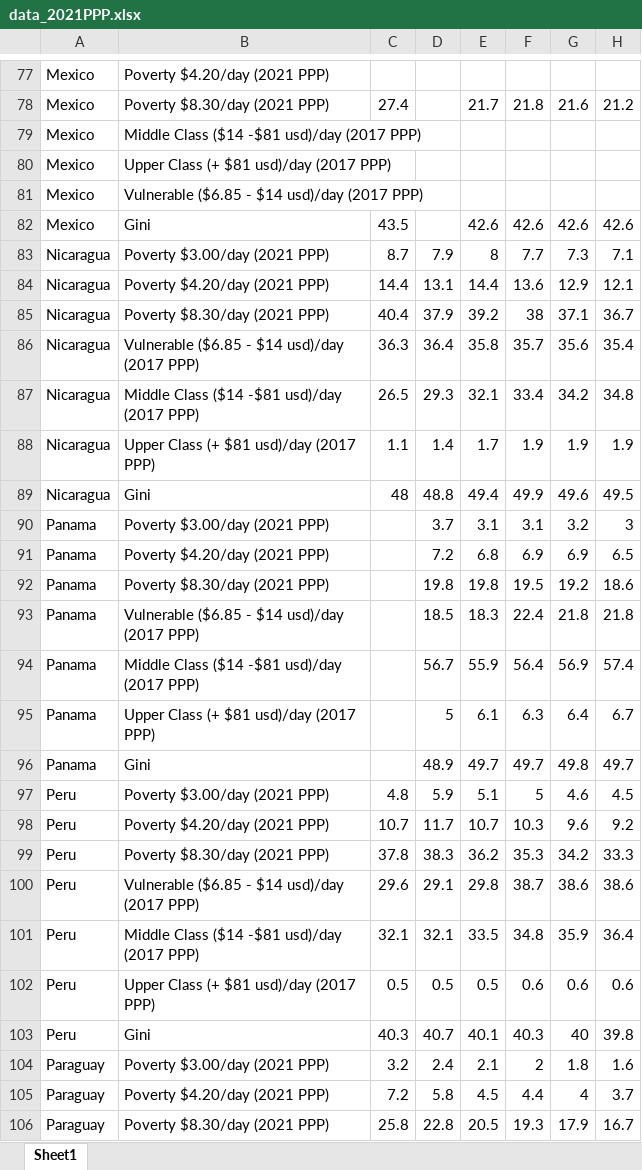
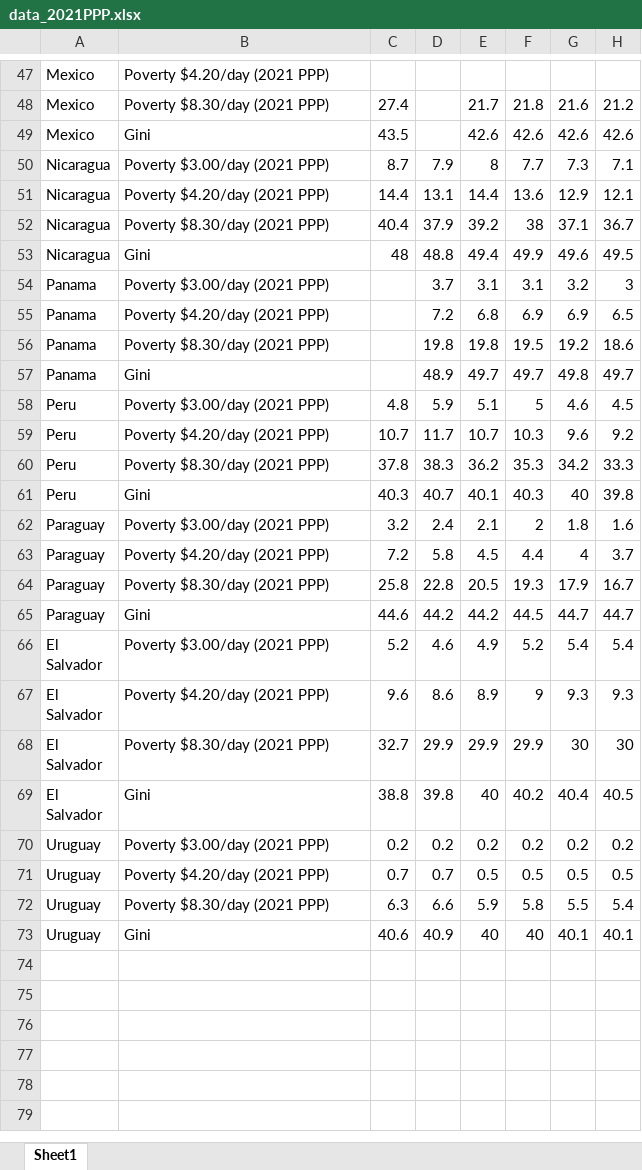
Before and after one commit to lacstatsteam/Nowcasting_Dashboard, an Excel workbook: data_2021PPP.xlsx, sheet Sheet1, drawn as a sheet; only a part is shown, gaps mark what is left out; the shorter side is filled out with more unchanged rows; values as stored, in another font and other column widths than the file's, no borders; the diff covers the shown part only; the diff names each change by its address in the sheet, - before the commit and + after, or states it on an @@ line.

```diff
--- a/data_2021PPP.xlsx (sheet Sheet1)
+++ b/data_2021PPP.xlsx (sheet Sheet1)
-row 79: Mexico | Middle Class ($14 -$81 usd)/day (2017 PPP)
-row 80: Mexico | Upper Class (+ $81 usd)/day (2017 PPP)
-row 81: Mexico | Vulnerable ($6.85 - $14 usd)/day (2017 PPP)
-row 86: Nicaragua | Vulnerable ($6.85 - $14 usd)/day (2017 PPP) | 36.3 | 36.4 | 35.8 | 35.7 | 35.6 | 35.4
-row 87: Nicaragua | Middle Class ($14 -$81 usd)/day (2017 PPP) | 26.5 | 29.3 | 32.1 | 33.4 | 34.2 | 34.8
-row 88: Nicaragua | Upper Class (+ $81 usd)/day (2017 PPP) | 1.1 | 1.4 | 1.7 | 1.9 | 1.9 | 1.9
-row 93: Panama | Vulnerable ($6.85 - $14 usd)/day (2017 PPP) |  | 18.5 | 18.3 | 22.4 | 21.8 | 21.8
-row 94: Panama | Middle Class ($14 -$81 usd)/day (2017 PPP) |  | 56.7 | 55.9 | 56.4 | 56.9 | 57.4
-row 95: Panama | Upper Class (+ $81 usd)/day (2017 PPP) |  | 5 | 6.1 | 6.3 | 6.4 | 6.7
-row 100: Peru | Vulnerable ($6.85 - $14 usd)/day (2017 PPP) | 29.6 | 29.1 | 29.8 | 38.7 | 38.6 | 38.6
-row 101: Peru | Middle Class ($14 -$81 usd)/day (2017 PPP) | 32.1 | 32.1 | 33.5 | 34.8 | 35.9 | 36.4
-row 102: Peru | Upper Class (+ $81 usd)/day (2017 PPP) | 0.5 | 0.5 | 0.5 | 0.6 | 0.6 | 0.6
```
Also changed, not shown: 39 removed rows and 1 edited cell elsewhere in this sheet.
